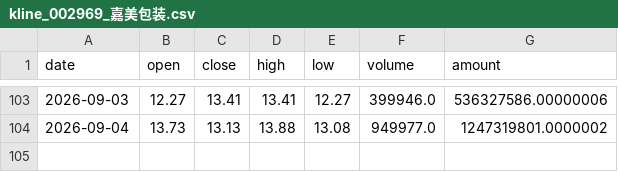
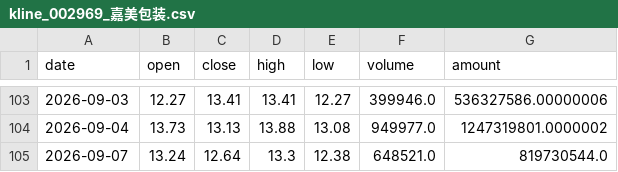
Before and after one commit to Dongjiaxiang02/stock-analyzer, a CSV file: docs/csv_archive/kline_002969_嘉美包装.csv, drawn as a sheet; only a part is shown, gaps mark what is left out; the diff names each change by its address in the sheet, - before the commit and + after, or states it on an @@ line.

```diff
--- a/docs/csv_archive/kline_002969_嘉美包装.csv
+++ b/docs/csv_archive/kline_002969_嘉美包装.csv
+row 105: 2026-09-07 | 13.24 | 12.64 | 13.3 | 12.38 | 648521.0 | 819730544.0
```
Also changed, not shown: docs/csv_archive/kline_01810_小米集团-W.csv, docs/csv_archive/kline_603486_科沃斯.csv, 7 other files.
